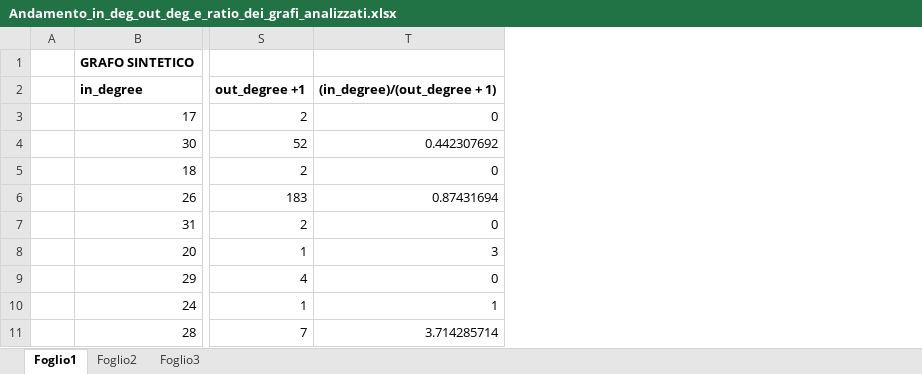
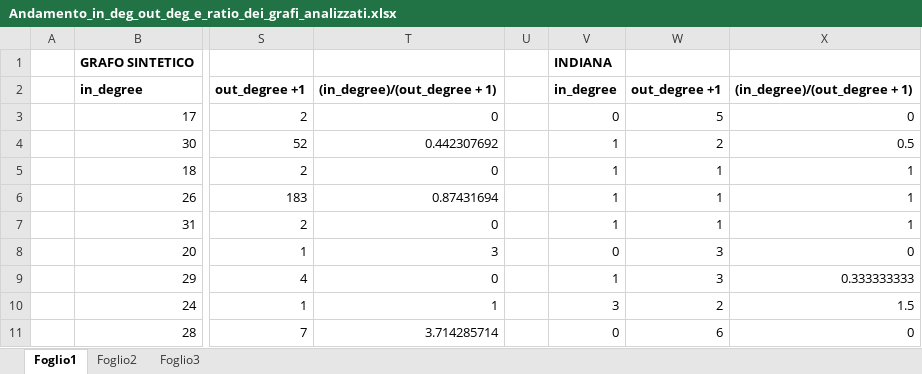
Before and after one commit to sidious1991/TESI, an Excel workbook: Andamento_in_deg_out_deg_e_ratio_dei_grafi_analizzati.xlsx, sheet Foglio1, drawn as a sheet; only a part is shown, gaps mark what is left out; values as stored, in another font and other column widths than the file's, no borders; charts and pictures not drawn; the diff names each change by its address in the sheet, - before the commit and + after, or states it on an @@ line.

Commit message:
indian tests

```diff
--- a/Andamento_in_deg_out_deg_e_ratio_dei_grafi_analizzati.xlsx (sheet Foglio1)
+++ b/Andamento_in_deg_out_deg_e_ratio_dei_grafi_analizzati.xlsx (sheet Foglio1)
+column U, empty
+column V, rows 1-11: INDIANA | in_degree | 0 | 1 | 1 | 1 | 1 | 0 | 1 | 3 | 0
+column W, rows 2-11: out_degree +1 | 5 | 2 | 1 | 1 | 1 | 3 | 3 | 2 | 6
+column X, rows 2-11: (in_degree)/(out_degree + 1) | 0 | 0.5 | 1 | 1 | 1 | 0 | 0.333333333 | 1.5 | 0
```
Also changed, not shown: charts or pictures, 2 other files.
